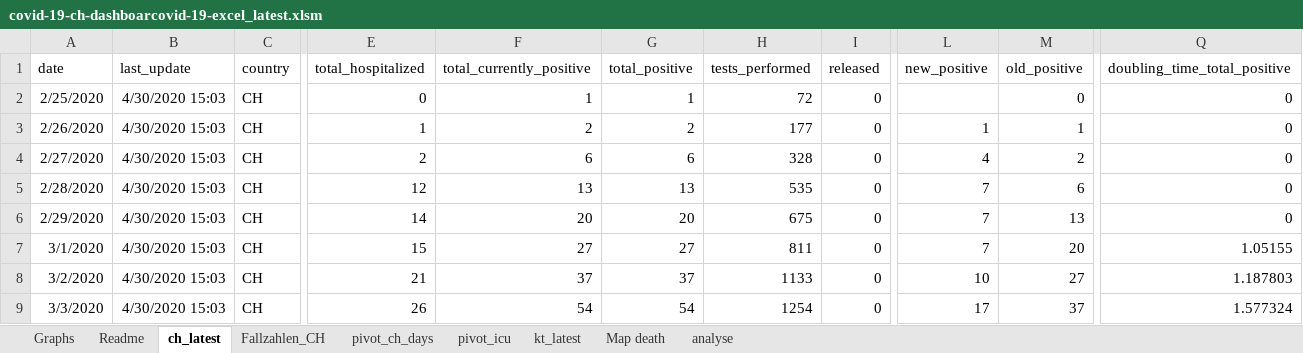
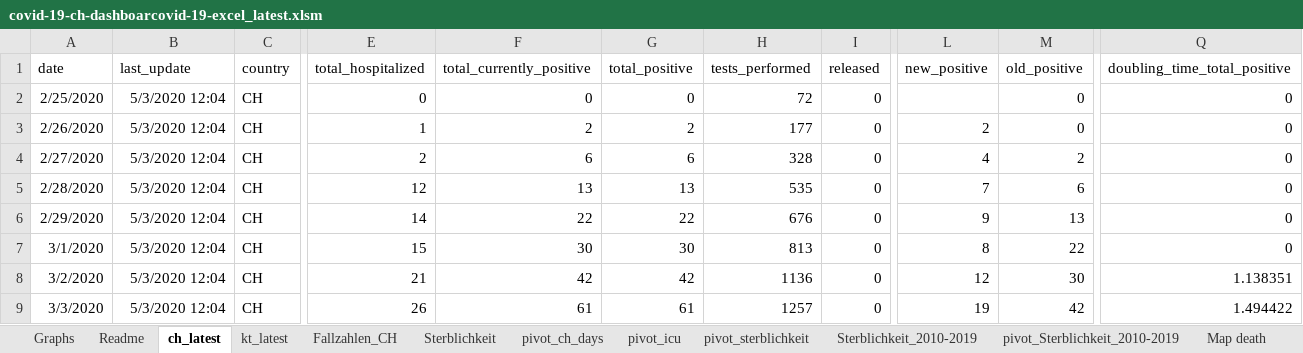
Before and after one commit to tgdbepe4/codvid_19_excel, an Excel workbook: privious versions/covid-19-ch-dashboarcovid-19-excel_latest.xlsm, sheet ch_latest, drawn as a sheet; only a part is shown, gaps mark what is left out; values as stored, in another font and other column widths than the file's, no borders; table styles not drawn; the diff covers the shown part only; the diff names each change by its address in the sheet, - before the commit and + after, or states it on an @@ line.

```diff
--- a/privious versions/covid-19-ch-dashboarcovid-19-excel_latest.xlsm (sheet ch_latest)
+++ b/privious versions/covid-19-ch-dashboarcovid-19-excel_latest.xlsm (sheet ch_latest)
+sheet tab: Sterblichkeit
+sheet tab: pivot_sterblichkeit
+sheet tab: Sterblichkeit_2010-2019
+sheet tab: pivot_Sterblichkeit_2010-2019
@@ sheet tab order changed: Graphs | Readme | ch_latest | kt_latest | Fallzahlen_CH | Sterblichkeit | pivot_ch_days | pivot_icu | pivot_sterblichkeit | Sterblichkeit_2010-2019 | pivot_Sterblichkeit_2010-2019 | Map death @@
-B2:B9 (last_update): 4/30/2020 15:03
+B2:B9 (last_update): 5/3/2020 12:04
-F2 (total_currently_positive): 1
+F2 (total_currently_positive): 0
-G2 (total_positive): 1
+G2 (total_positive): 0
-L3 (new_positive): 1
+L3 (new_positive): 2
-M3 (old_positive): 1
+M3 (old_positive): 0
-F6 (total_currently_positive): 20
+F6 (total_currently_positive): 22
-G6 (total_positive): 20
+G6 (total_positive): 22
-H6 (tests_performed): 675
+H6 (tests_performed): 676
-L6 (new_positive): 7
+L6 (new_positive): 9
-F7 (total_currently_positive): 27
+F7 (total_currently_positive): 30
-G7 (total_positive): 27
+G7 (total_positive): 30
-H7 (tests_performed): 811
+H7 (tests_performed): 813
-L7 (new_positive): 7
+L7 (new_positive): 8
-M7 (old_positive): 20
+M7 (old_positive): 22
-Q7 (doubling_time_total_positive): 1.05155
+Q7 (doubling_time_total_positive): 0
-F8 (total_currently_positive): 37
+F8 (total_currently_positive): 42
-G8 (total_positive): 37
+G8 (total_positive): 42
-H8 (tests_performed): 1133
+H8 (tests_performed): 1136
-L8 (new_positive): 10
+L8 (new_positive): 12
-M8 (old_positive): 27
+M8 (old_positive): 30
-Q8 (doubling_time_total_positive): 1.187803
+Q8 (doubling_time_total_positive): 1.138351
-F9 (total_currently_positive): 54
+F9 (total_currently_positive): 61
-G9 (total_positive): 54
+G9 (total_positive): 61
-H9 (tests_performed): 1254
+H9 (tests_performed): 1257
-L9 (new_positive): 17
+L9 (new_positive): 19
-M9 (old_positive): 37
+M9 (old_positive): 42
-Q9 (doubling_time_total_positive): 1.577324
+Q9 (doubling_time_total_positive): 1.494422
```
Also changed, not shown: 3 added rows and 515 edited cells elsewhere in this sheet, sheet Fallzahlen_CH, sheet kt_latest, sheet pivot_icu, sheet pivot_ch_days, sheet Graphs, sheet analyse, 1 more sheet, formulas that keep their value, charts or pictures, covid-19-ch-dashboarcovid-19-excel_latest.xlsm, 14 other files.
